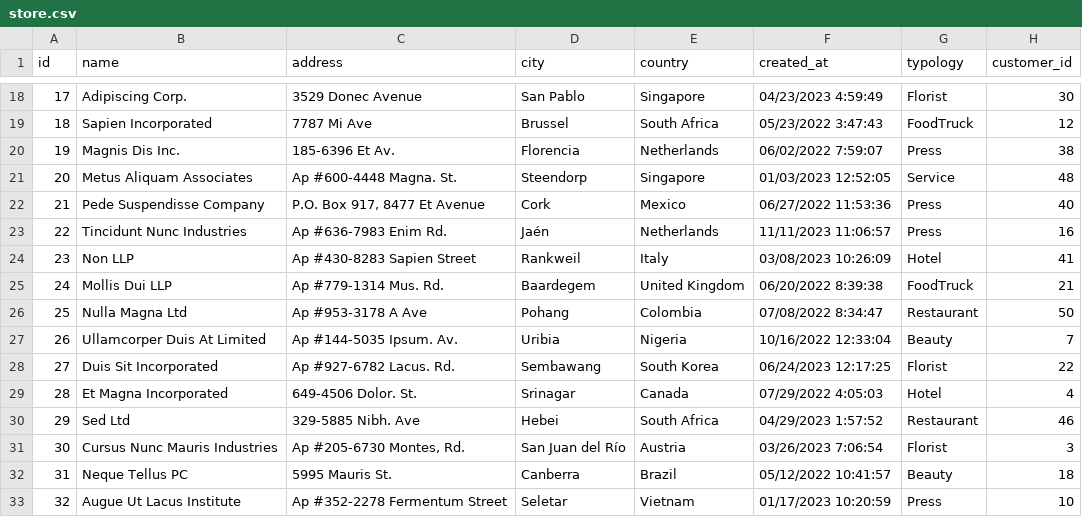
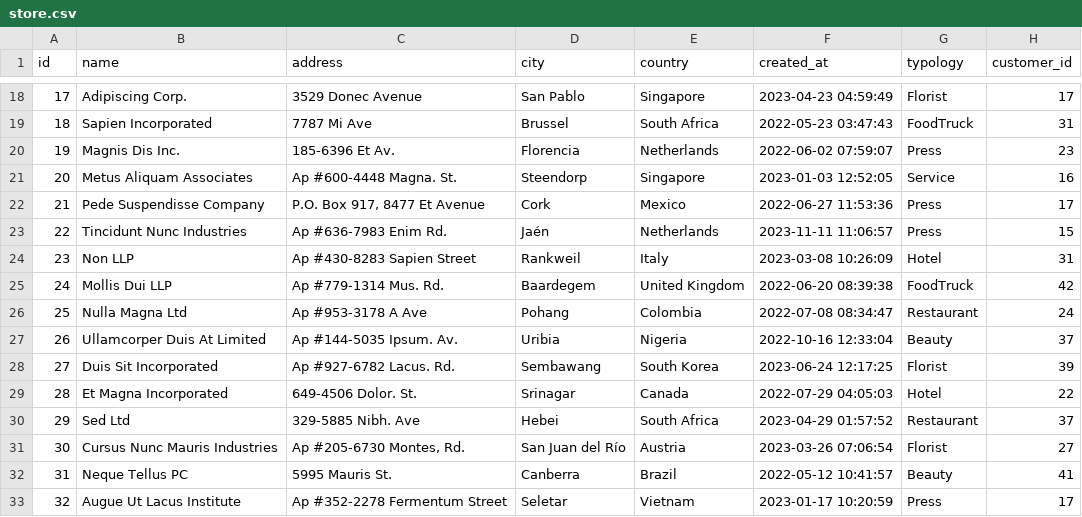
Before and after one commit to cscalisi/SumUp_Challenge, a CSV file: sumup_challenge/seeds/store.csv, drawn as a sheet; only a part is shown, gaps mark what is left out; the diff covers the shown part only.

```diff
--- a/sumup_challenge/seeds/store.csv
+++ b/sumup_challenge/seeds/store.csv
@@ -18,16 +18,16 @@
-17,Adipiscing Corp.,3529 Donec Avenue,San Pablo,Singapore,04/23/2023 4:59:49,Florist,30
-18,Sapien Incorporated,7787 Mi Ave,Brussel,South Africa,05/23/2022 3:47:43,FoodTruck,12
-19,Magnis Dis Inc.,185-6396 Et Av.,Florencia,Netherlands,06/02/2022 7:59:07,Press,38
-20,Metus Aliquam Associates,Ap #600-4448 Magna. St.,Steendorp,Singapore,01/03/2023 12:52:05,Service,48
-21,Pede Suspendisse Company,"P.O. Box 917, 8477 Et Avenue",Cork,Mexico,06/27/2022 11:53:36,Press,40
-22,Tincidunt Nunc Industries,Ap #636-7983 Enim Rd.,Jaén,Netherlands,11/11/2023 11:06:57,Press,16
-23,Non LLP,Ap #430-8283 Sapien Street,Rankweil,Italy,03/08/2023 10:26:09,Hotel,41
-24,Mollis Dui LLP,Ap #779-1314 Mus. Rd.,Baardegem,United Kingdom,06/20/2022 8:39:38,FoodTruck,21
-25,Nulla Magna Ltd,Ap #953-3178 A Ave,Pohang,Colombia,07/08/2022 8:34:47,Restaurant,50
-26,Ullamcorper Duis At Limited,Ap #144-5035 Ipsum. Av.,Uribia,Nigeria,10/16/2022 12:33:04,Beauty,7
-27,Duis Sit Incorporated,Ap #927-6782 Lacus. Rd.,Sembawang,South Korea,06/24/2023 12:17:25,Florist,22
-28,Et Magna Incorporated,649-4506 Dolor. St.,Srinagar,Canada,07/29/2022 4:05:03,Hotel,4
-29,Sed Ltd,329-5885 Nibh. Ave,Hebei,South Africa,04/29/2023 1:57:52,Restaurant,46
-30,Cursus Nunc Mauris Industries,"Ap #205-6730 Montes, Rd.",San Juan del Río,Austria,03/26/2023 7:06:54,Florist,3
-31,Neque Tellus PC,5995 Mauris St.,Canberra,Brazil,05/12/2022 10:41:57,Beauty,18
-32,Augue Ut Lacus Institute,Ap #352-2278 Fermentum Street,Seletar,Vietnam,01/17/2023 10:20:59,Press,10
+17,Adipiscing Corp.,3529 Donec Avenue,San Pablo,Singapore,2023-04-23 04:59:49,Florist,17
+18,Sapien Incorporated,7787 Mi Ave,Brussel,South Africa,2022-05-23 03:47:43,FoodTruck,31
+19,Magnis Dis Inc.,185-6396 Et Av.,Florencia,Netherlands,2022-06-02 07:59:07,Press,23
+20,Metus Aliquam Associates,Ap #600-4448 Magna. St.,Steendorp,Singapore,2023-01-03 12:52:05,Service,16
+21,Pede Suspendisse Company,"P.O. Box 917, 8477 Et Avenue",Cork,Mexico,2022-06-27 11:53:36,Press,17
+22,Tincidunt Nunc Industries,Ap #636-7983 Enim Rd.,Jaén,Netherlands,2023-11-11 11:06:57,Press,15
+23,Non LLP,Ap #430-8283 Sapien Street,Rankweil,Italy,2023-03-08 10:26:09,Hotel,31
+24,Mollis Dui LLP,Ap #779-1314 Mus. Rd.,Baardegem,United Kingdom,2022-06-20 08:39:38,FoodTruck,42
+25,Nulla Magna Ltd,Ap #953-3178 A Ave,Pohang,Colombia,2022-07-08 08:34:47,Restaurant,24
+26,Ullamcorper Duis At Limited,Ap #144-5035 Ipsum. Av.,Uribia,Nigeria,2022-10-16 12:33:04,Beauty,37
+27,Duis Sit Incorporated,Ap #927-6782 Lacus. Rd.,Sembawang,South Korea,2023-06-24 12:17:25,Florist,39
+28,Et Magna Incorporated,649-4506 Dolor. St.,Srinagar,Canada,2022-07-29 04:05:03,Hotel,22
+29,Sed Ltd,329-5885 Nibh. Ave,Hebei,South Africa,2023-04-29 01:57:52,Restaurant,37
+30,Cursus Nunc Mauris Industries,"Ap #205-6730 Montes, Rd.",San Juan del Río,Austria,2023-03-26 07:06:54,Florist,27
+31,Neque Tellus PC,5995 Mauris St.,Canberra,Brazil,2022-05-12 10:41:57,Beauty,41
+32,Augue Ut Lacus Institute,Ap #352-2278 Fermentum Street,Seletar,Vietnam,2023-01-17 10:20:59,Press,17
```
Also changed, not shown: 167 edited cells elsewhere in this file, sumup_challenge/seeds/transaction.csv, 2 other files.
